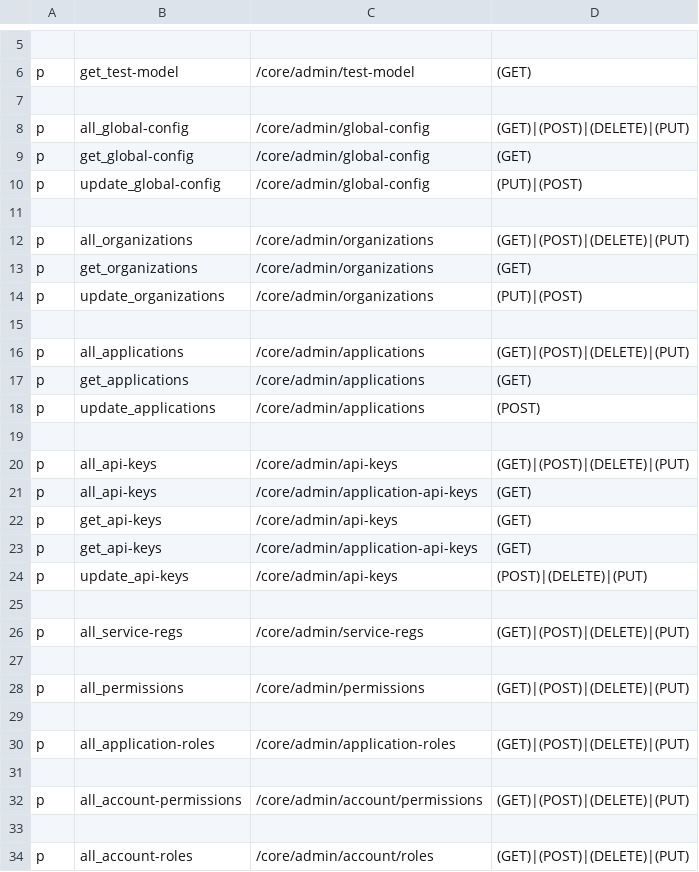
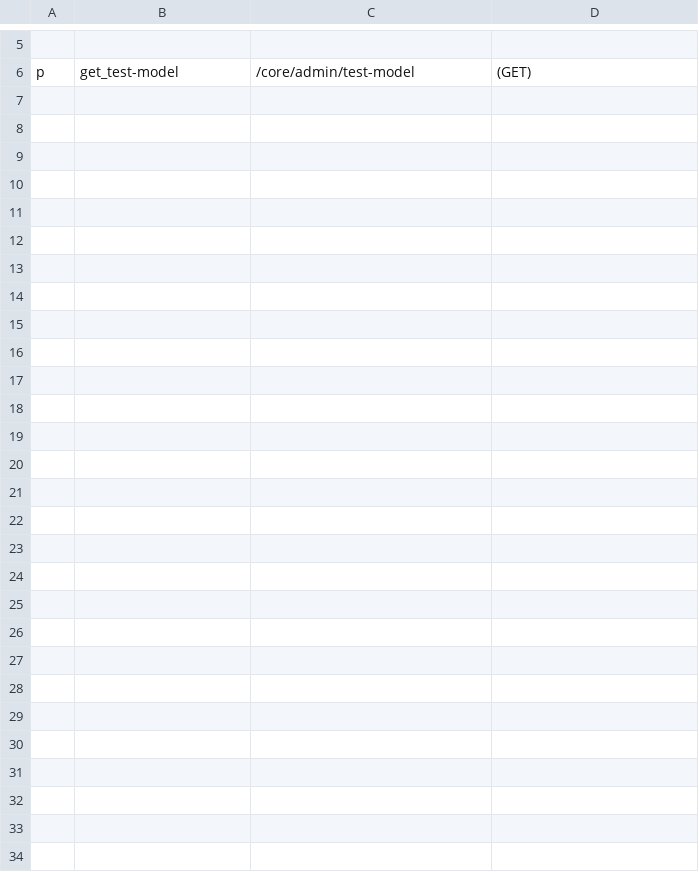
Before and after one commit to rokwire/core-building-block, a CSV file: driver/web/authorization_admin_policy.csv, drawn as a sheet; only a part is shown, gaps mark what is left out; the diff covers the shown part only; the diff names each change by its address in the sheet, - before the commit and + after, or states it on an @@ line.

Commit message:
Move authorization settings

```diff
--- a/driver/web/authorization_admin_policy.csv
+++ b/driver/web/authorization_admin_policy.csv
-row 7: (empty)
-row 8: p | all_global-config | /core/admin/global-config | (GET)|(POST)|(DELETE)|(PUT)
-row 9: p | get_global-config | /core/admin/global-config | (GET)
-row 10: p | update_global-config | /core/admin/global-config | (PUT)|(POST)
-row 11: (empty)
-row 12: p | all_organizations | /core/admin/organizations | (GET)|(POST)|(DELETE)|(PUT)
-row 13: p | get_organizations | /core/admin/organizations | (GET)
-row 14: p | update_organizations | /core/admin/organizations | (PUT)|(POST)
-row 15: (empty)
-row 16: p | all_applications | /core/admin/applications | (GET)|(POST)|(DELETE)|(PUT)
-row 17: p | get_applications | /core/admin/applications | (GET)
-row 18: p | update_applications | /core/admin/applications | (POST)
-row 19: (empty)
-row 20: p | all_api-keys | /core/admin/api-keys | (GET)|(POST)|(DELETE)|(PUT)
-row 21: p | all_api-keys | /core/admin/application-api-keys | (GET)
-row 22: p | get_api-keys | /core/admin/api-keys | (GET)
-row 23: p | get_api-keys | /core/admin/application-api-keys | (GET)
-row 24: p | update_api-keys | /core/admin/api-keys | (POST)|(DELETE)|(PUT)
-row 25: (empty)
-row 26: p | all_service-regs | /core/admin/service-regs | (GET)|(POST)|(DELETE)|(PUT)
-row 27: (empty)
-row 28: p | all_permissions | /core/admin/permissions | (GET)|(POST)|(DELETE)|(PUT)
-row 29: (empty)
-row 30: p | all_application-roles | /core/admin/application-roles | (GET)|(POST)|(DELETE)|(PUT)
-row 31: (empty)
-row 32: p | all_account-permissions | /core/admin/account/permissions | (GET)|(POST)|(DELETE)|(PUT)
-row 33: (empty)
-row 34: p | all_account-roles | /core/admin/account/roles | (GET)|(POST)|(DELETE)|(PUT)
```
Also changed, not shown: 1 edited cell elsewhere in this file, 1 other file.
